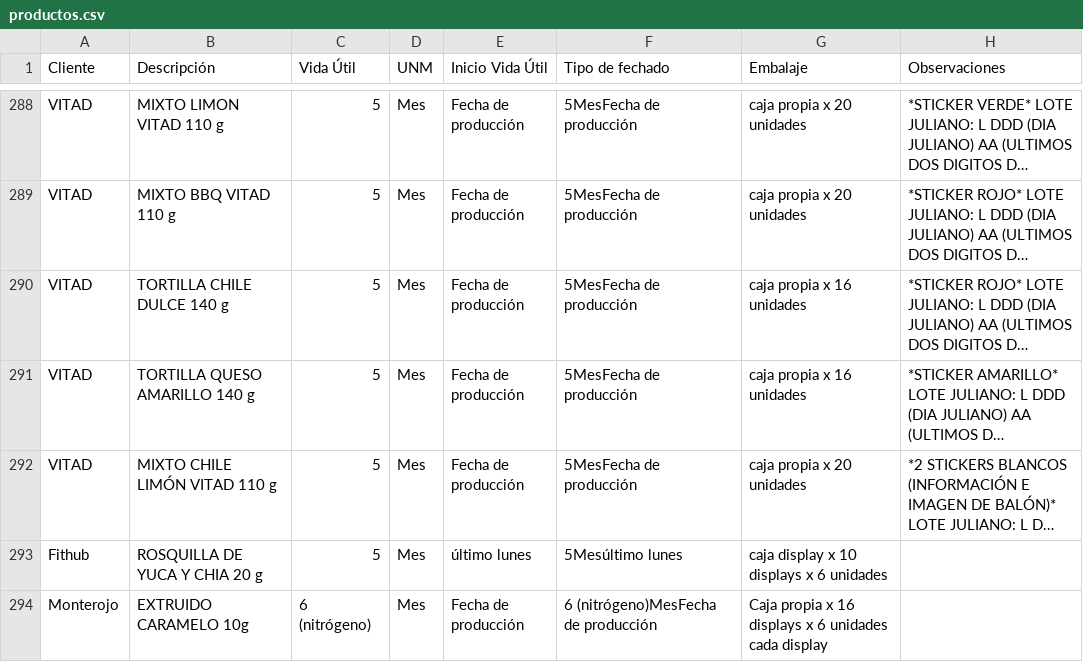
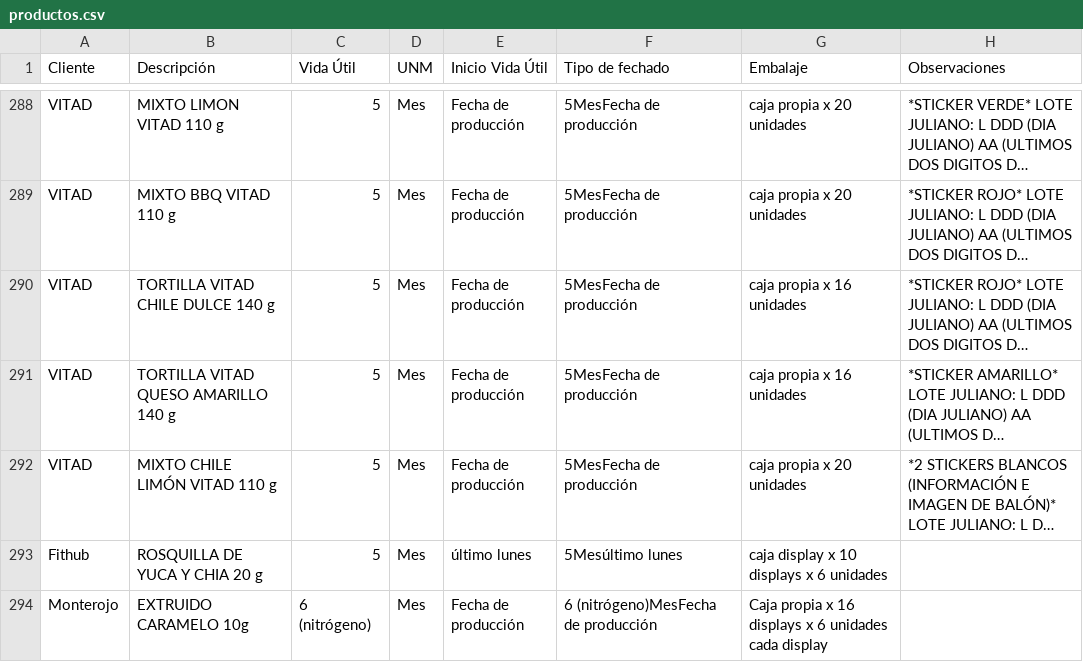
Before and after one commit to analistasgcproductosvicky-max/calculadora-fechas-vencimiento, a CSV file: productos.csv, drawn as a sheet; only a part is shown, gaps mark what is left out; long unchanged cells end in …; the diff names each change by its address in the sheet, - before the commit and + after, or states it on an @@ line.

Commit message:
Update productos.csv

```diff
--- a/productos.csv
+++ b/productos.csv
-B290 (Descripción): TORTILLA CHILE DULCE 140 g
+B290 (Descripción): TORTILLA VITAD CHILE DULCE 140 g
-B291 (Descripción): TORTILLA QUESO AMARILLO 140 g
+B291 (Descripción): TORTILLA VITAD QUESO AMARILLO 140 g
```
